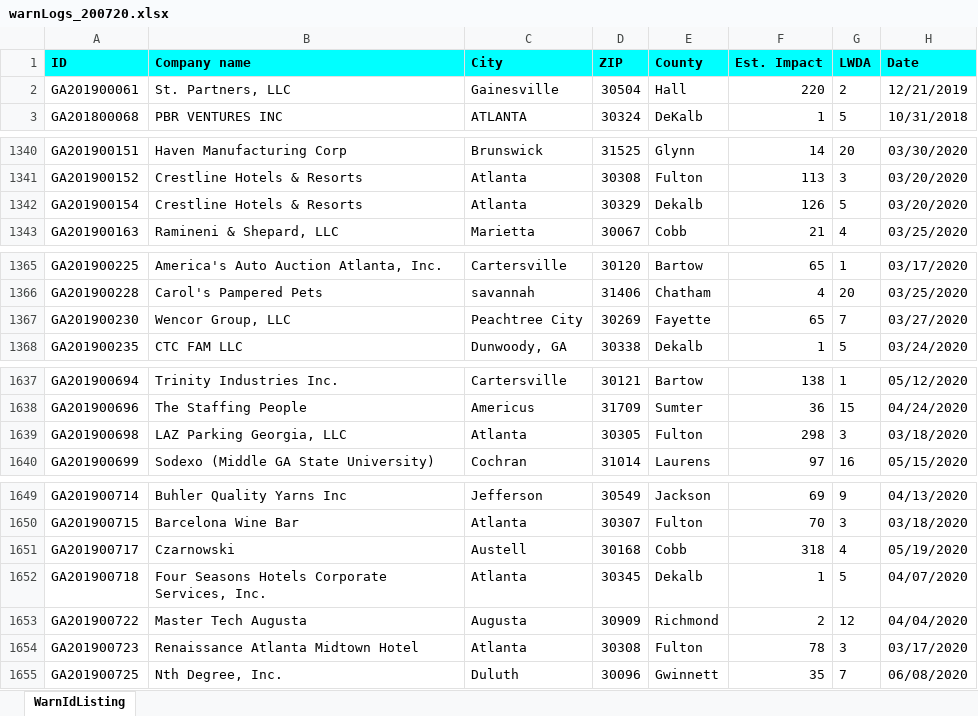
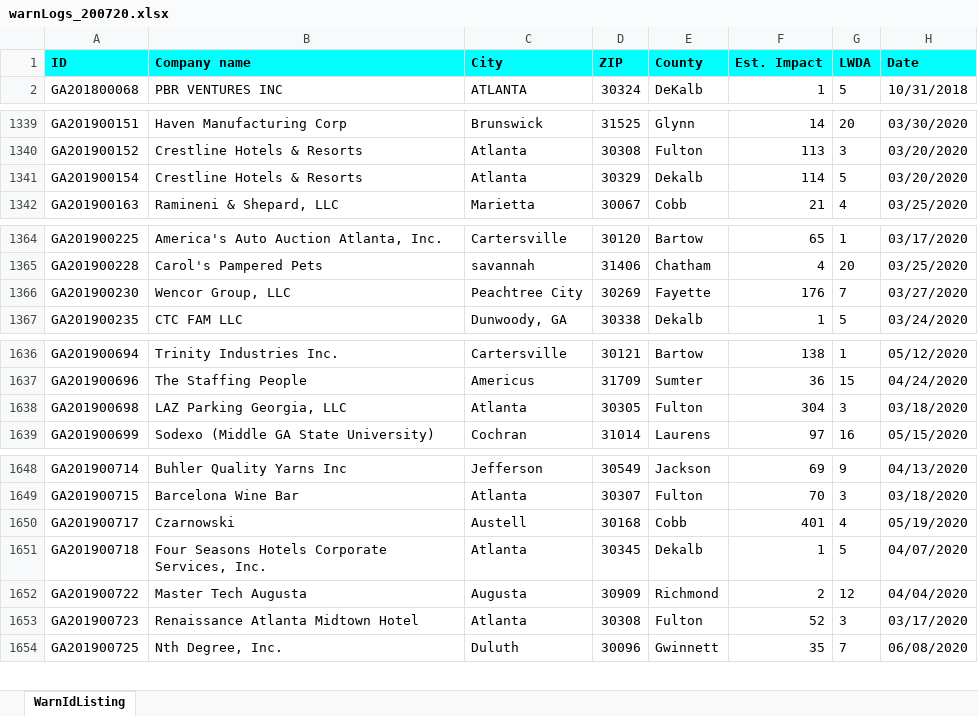
Before and after one commit to mmainzer/covid-recovery, an Excel workbook: data/warnLogs_200720.xlsx, sheet WarnIdListing, drawn as a sheet; only a part is shown, gaps mark what is left out; values as stored, in another font and other column widths than the file's, no borders; conditional formats not drawn; removed rows and columns are numbered as before the commit, all else as after; the diff covers the shown part only; the diff names each change by its address in the sheet, - before the commit and + after, or states it on an @@ line.

```diff
--- a/data/warnLogs_200720.xlsx (sheet WarnIdListing)
+++ b/data/warnLogs_200720.xlsx (sheet WarnIdListing)
-row 2: GA201900061 | St. Partners, LLC | Gainesville | 30504 | Hall | 220 | 2 | 12/21/2019
-F1341 (Est. Impact): 126
+F1341 (Est. Impact): 114
-F1366 (Est. Impact): 65
+F1366 (Est. Impact): 176
-F1638 (Est. Impact): 298
+F1638 (Est. Impact): 304
-F1650 (Est. Impact): 318
+F1650 (Est. Impact): 401
-F1653 (Est. Impact): 78
+F1653 (Est. Impact): 52
```
Also changed, not shown: 163 added rows and 1 edited cell elsewhere in this sheet, data/app-data/warnsClean.xlsx, 13 other files.
